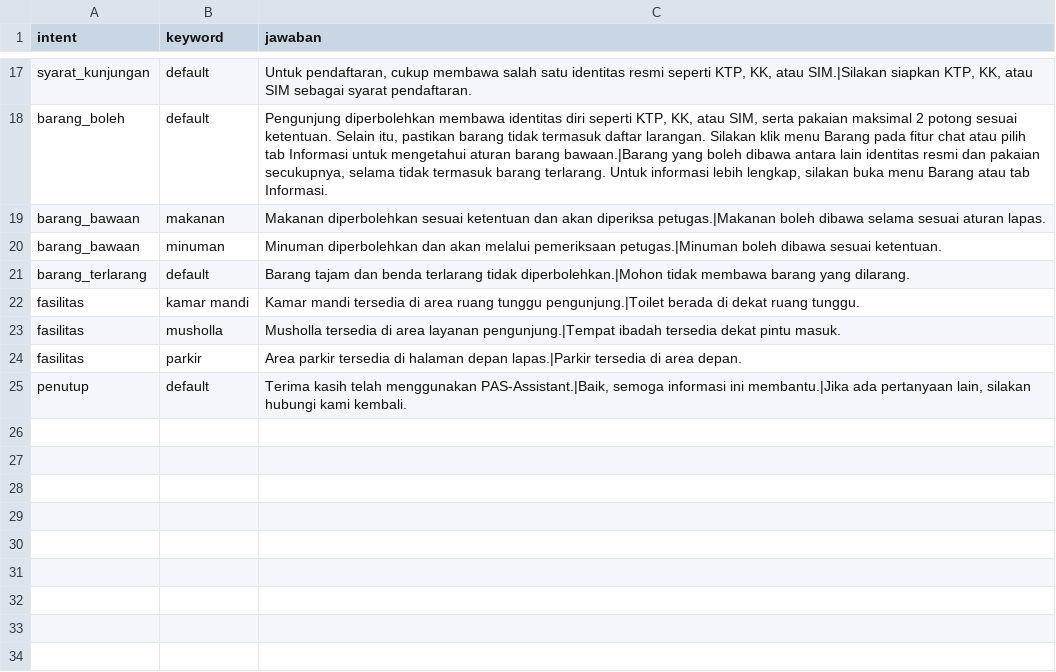
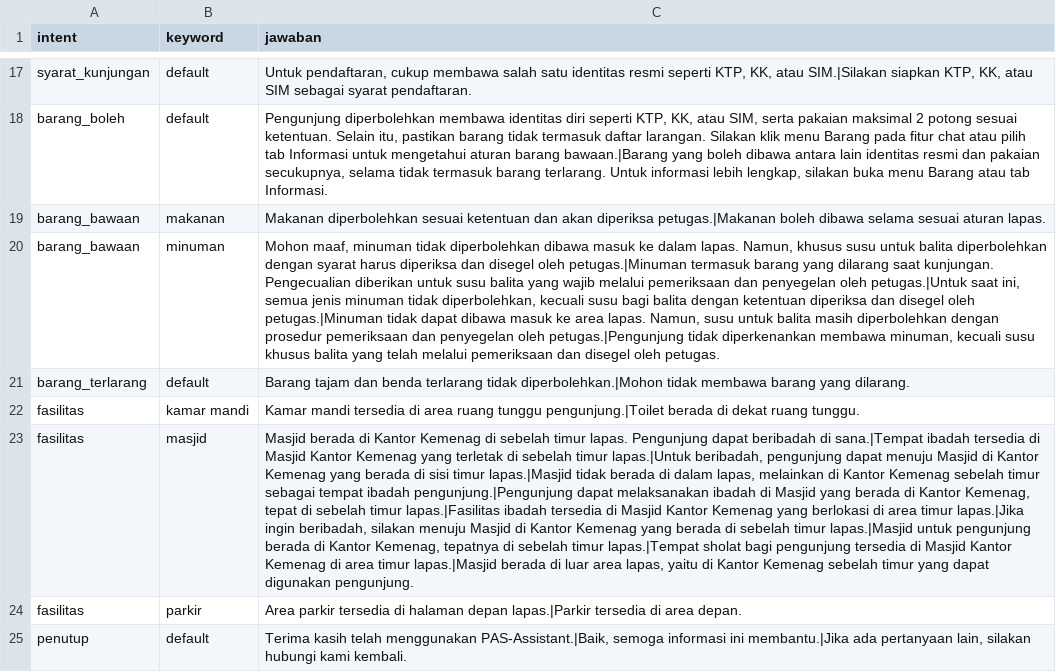
Before and after one commit to MheriS/PAS-Assistant-BackEnd, a CSV file: chatbot-ai/DataResponse.csv, drawn as a sheet; only a part is shown, gaps mark what is left out; the diff names each change by its address in the sheet, - before the commit and + after, or states it on an @@ line.

```diff
--- a/chatbot-ai/DataResponse.csv
+++ b/chatbot-ai/DataResponse.csv
-C20 (jawaban): Minuman diperbolehkan dan akan melalui pemeriksaan petugas.|Minuman boleh dibawa sesuai ketentuan.
+C20 (jawaban): Mohon maaf, minuman tidak diperbolehkan dibawa masuk ke dalam lapas. Namun, khusus susu untuk balita diperbolehkan dengan syarat harus diperiksa dan disegel oleh petugas.|Minuman termasuk barang yang dilarang saat kunjungan. Pengecualian diberikan untuk susu balita yang wajib melalui pemeriksaan dan penyegelan oleh petugas.|Untuk saat ini, semua jenis minuman tidak diperbolehkan, kecuali susu bagi balita dengan ketentuan diperiksa dan disegel oleh petugas.|Minuman tidak dapat dibawa masuk ke area lapas. Namun, susu untuk balita masih diperbolehkan dengan prosedur pemeriksaan dan penyegelan oleh petugas.|Pengunjung tidak diperkenankan membawa minuman, kecuali susu khusus balita yang telah melalui pemeriksaan dan disegel oleh petugas.
-B23 (keyword): musholla
+B23 (keyword): masjid
-C23 (jawaban): Musholla tersedia di area layanan pengunjung.|Tempat ibadah tersedia dekat pintu masuk.
+C23 (jawaban): Masjid berada di Kantor Kemenag di sebelah timur lapas. Pengunjung dapat beribadah di sana.|Tempat ibadah tersedia di Masjid Kantor Kemenag yang terletak di sebelah timur lapas.|Untuk beribadah, pengunjung dapat menuju Masjid di Kantor Kemenag yang berada di sisi timur lapas.|Masjid tidak berada di dalam lapas, melainkan di Kantor Kemenag sebelah timur sebagai tempat ibadah pengunjung.|Pengunjung dapat melaksanakan ibadah di Masjid yang berada di Kantor Kemenag, tepat di sebelah timur lapas.|Fasilitas ibadah tersedia di Masjid Kantor Kemenag yang berlokasi di area timur lapas.|Jika ingin beribadah, silakan menuju Masjid di Kantor Kemenag yang berada di sebelah timur lapas.|Masjid untuk pengunjung berada di Kantor Kemenag, tepatnya di sebelah timur lapas.|Tempat sholat bagi pengunjung tersedia di Masjid Kantor Kemenag di area timur lapas.|Masjid berada di luar area lapas, yaitu di Kantor Kemenag sebelah timur yang dapat digunakan pengunjung.
```
Also changed, not shown: chatbot-ai/DataChat.csv, 1 other file.
